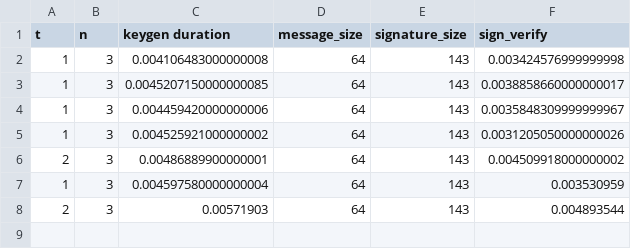
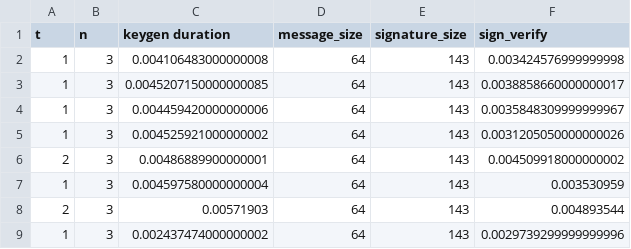
Before and after one commit to Waguy02/Scripts-GCP, a CSV file: ecdsa/output_dataset.csv, drawn as a sheet.

Commit message:
update ecdsa launcher

```diff
--- a/ecdsa/output_dataset.csv
+++ b/ecdsa/output_dataset.csv
@@ -8 +8,2 @@ t,n,keygen duration,message_size,signature_size,sign_verify
 2,3,0.00571903,64,143,0.004893544
+1,3,0.002437474000000002,64,143,0.0029739299999999996
```
Also changed, not shown: 8 other files.
